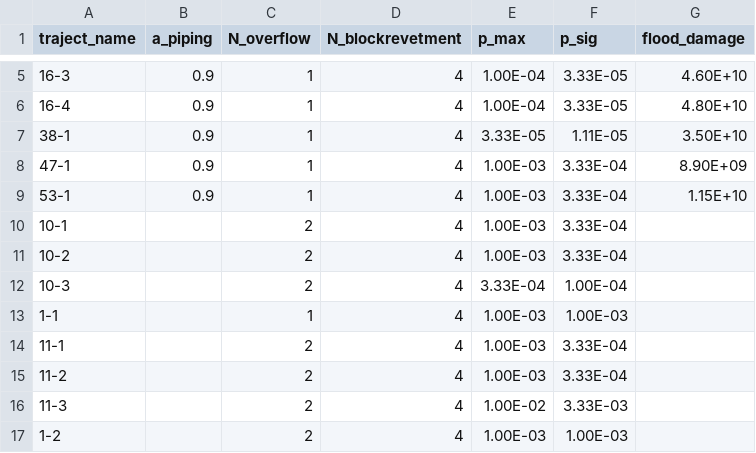
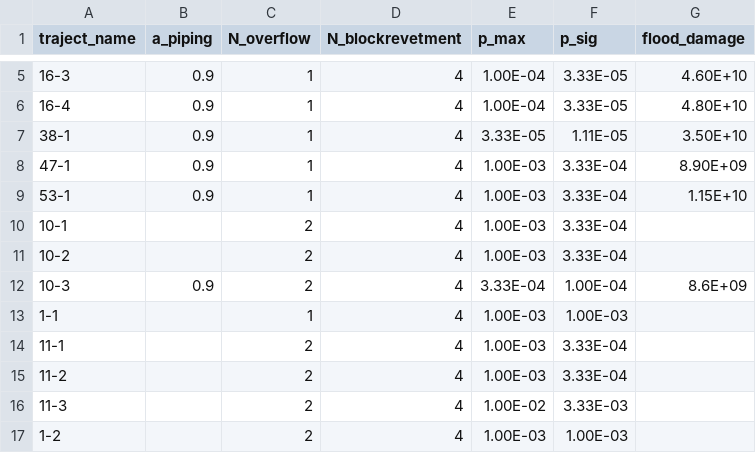
Before and after one commit to Deltares/VRSuiteUtils, a CSV file: preprocessing/generic_data/diketrajectinfo.csv, drawn as a sheet; only a part is shown, gaps mark what is left out.

Commit message:
Update diketrajectinfo.csv
updated 10-3 damage

```diff
--- a/preprocessing/generic_data/diketrajectinfo.csv
+++ b/preprocessing/generic_data/diketrajectinfo.csv
@@ -11,3 +11,3 @@ traject_name,a_piping,N_overflow,N_blockrevetment,p_max,p_sig,flood_damage
 10-2,,2,4,1.00E-03,3.33E-04,
-10-3,,2,4,3.33E-04,1.00E-04,
+10-3,0.9,2,4,3.33E-04,1.00E-04,8.6E+09
 1-1,,1,4,1.00E-03,1.00E-03,
```
